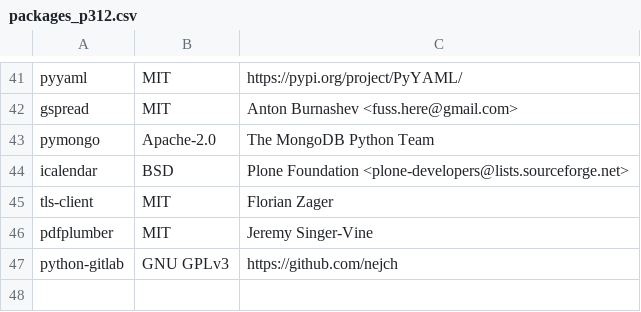
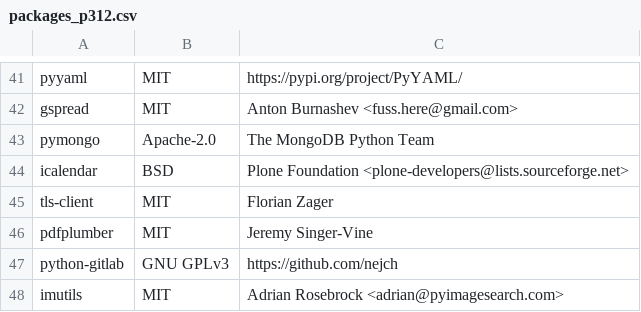
Before and after one commit to keithrozario/Klayers, a CSV file: pipeline/config/packages_p312.csv, drawn as a sheet; only a part is shown, gaps mark what is left out; the diff names each change by its address in the sheet, - before the commit and + after, or states it on an @@ line.

Commit message:
Added imutils to P312

```diff
--- a/pipeline/config/packages_p312.csv
+++ b/pipeline/config/packages_p312.csv
+row 48: imutils | MIT | Adrian Rosebrock <adrian@pyimagesearch.com>
```
